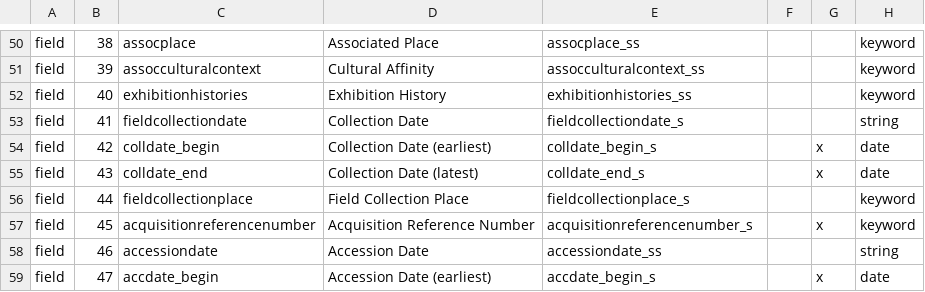
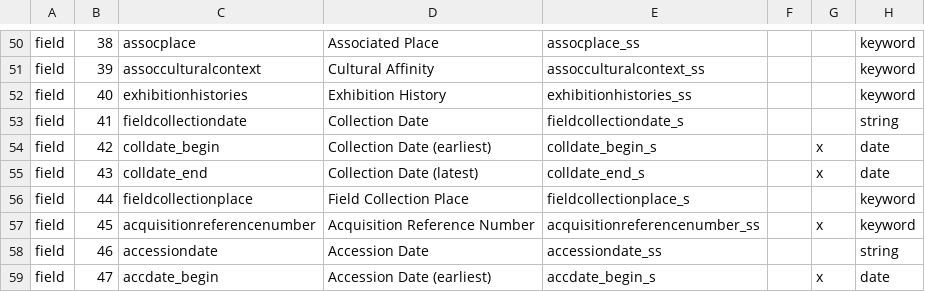
Before and after one commit to jblowe/omca, a CSV file: config/omcainternalparms.csv, drawn as a sheet; only a part is shown, gaps mark what is left out; the diff names each change by its address in the sheet, - before the commit and + after, or states it on an @@ line.

Commit message:
fix solr fieldtype

```diff
--- a/config/omcainternalparms.csv
+++ b/config/omcainternalparms.csv
-E57: acquisitionreferencenumber_s
+E57: acquisitionreferencenumber_ss
```
